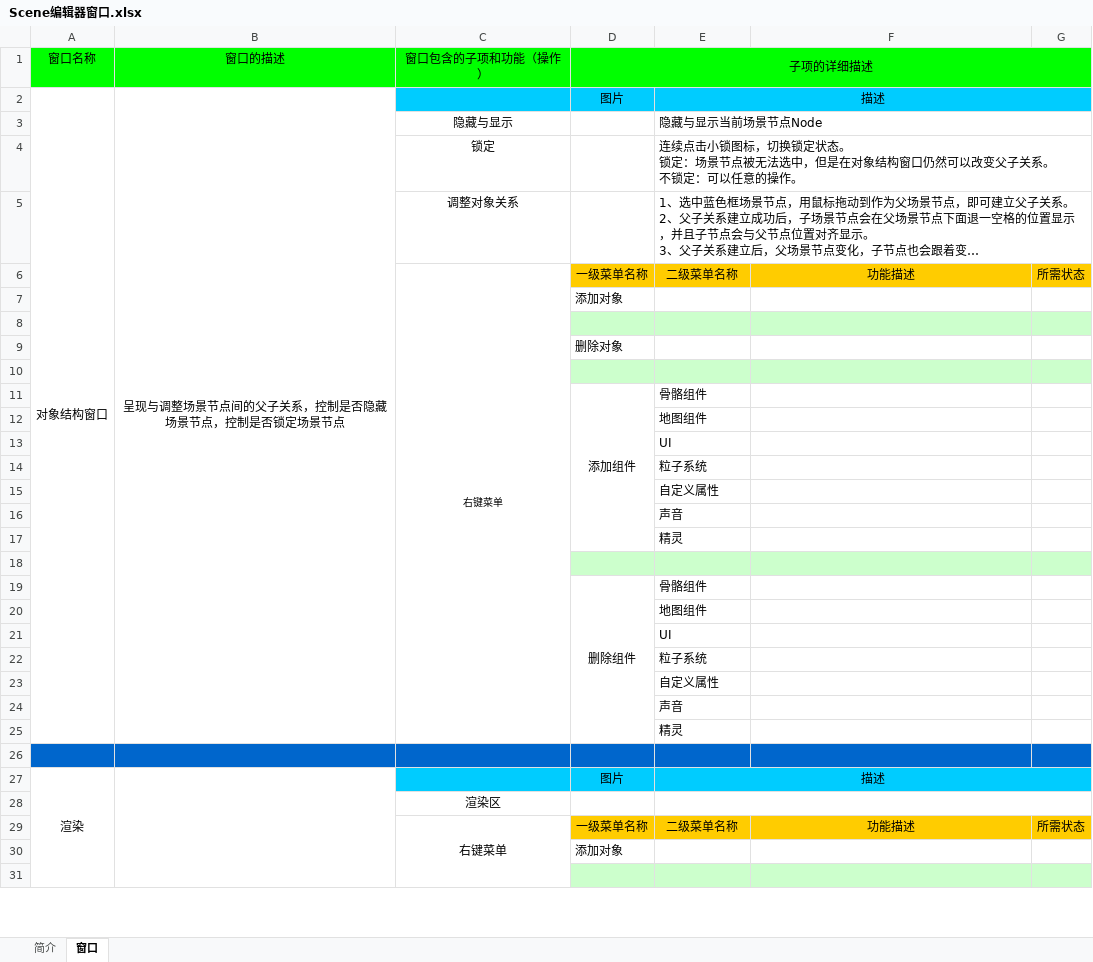
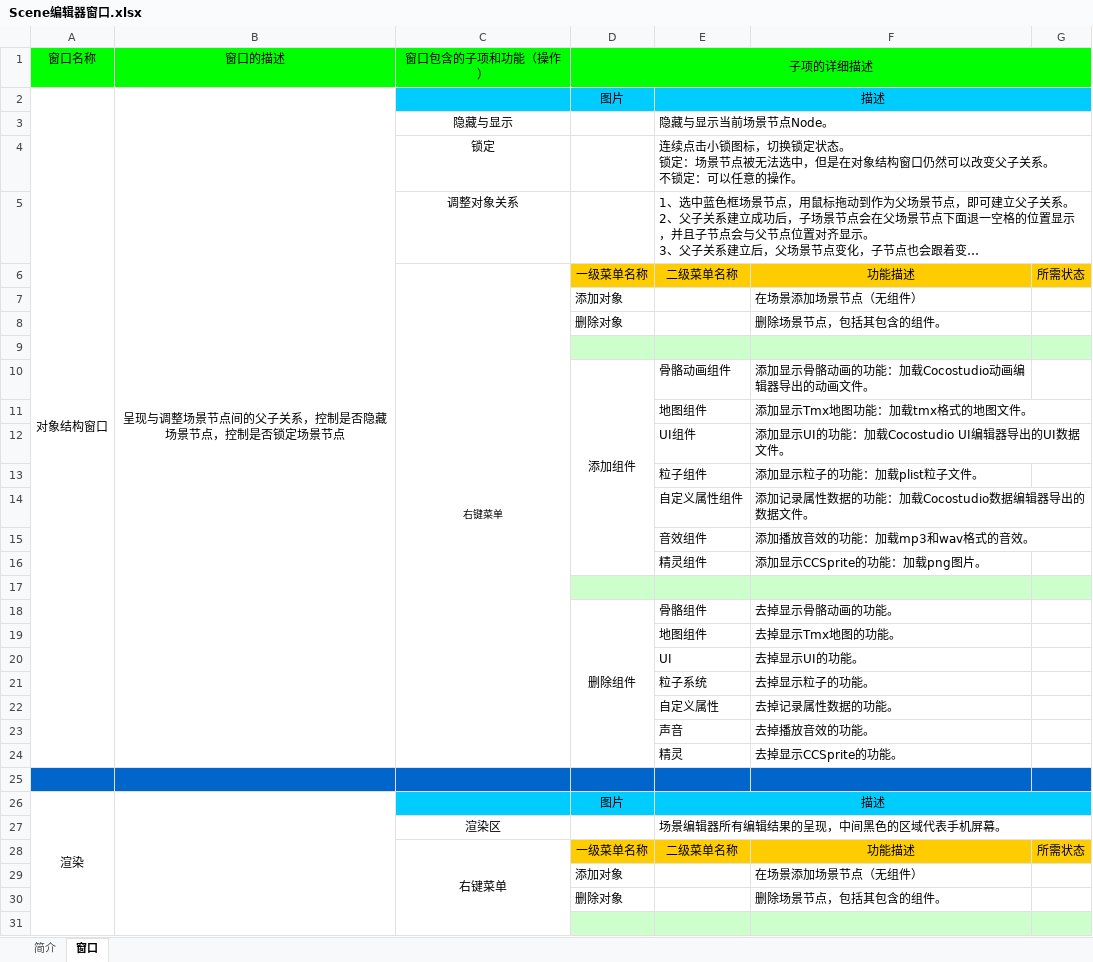
Before and after one commit to chengstory/cocostudioDocuments, an Excel workbook: Scene编辑器窗口.xlsx, sheet 窗口, drawn as a sheet; only a part is shown; long unchanged cells end in …; values as stored, in another font and other column widths than the file's, no borders; charts and pictures not drawn; removed rows and columns are numbered as before the commit, all else as after; the diff covers the shown part only; the diff names each change by its address in the sheet, - before the commit and + after, or states it on an @@ line.

```diff
--- a/Scene编辑器窗口.xlsx (sheet 窗口)
+++ b/Scene编辑器窗口.xlsx (sheet 窗口)
-E3: 隐藏与显示当前场景节点Node
+E3: 隐藏与显示当前场景节点Node。
-F7: (empty)
+F7: 在场景添加场景节点（无组件）
+row 8:  |  |  | 删除对象 |  | 删除场景节点，包括其包含的组件。
-row 9:  |  |  | 删除对象
+row 10:  |  |  | 添加组件 | 骨骼动画组件 | 添加显示骨骼动画的功能：加载Cocostudio动画编辑器导出的动画文件。
+row 11:  |  |  |  | 地图组件 | 添加显示Tmx地图功能：加载tmx格式的地图文件。
+row 12:  |  |  |  | UI组件 | 添加显示UI的功能：加载Cocostudio UI编辑器导出的UI数据文件。
+row 13:  |  |  |  | 粒子组件 | 添加显示粒子的功能：加载plist粒子文件。
+row 14:  |  |  |  | 自定义属性组件 | 添加记录属性数据的功能：加载Cocostudio数据编辑器导出的数据文件。
+row 15:  |  |  |  | 音效组件 | 添加播放音效的功能：加载mp3和wav格式的音效。
+row 16:  |  |  |  | 精灵组件 | 添加显示CCSprite的功能：加载png图片。
-row 11:  |  |  | 添加组件 | 骨骼组件
-row 12:  |  |  |  | 地图组件
-row 13:  |  |  |  | UI
-row 14:  |  |  |  | 粒子系统
-row 15:  |  |  |  | 自定义属性
-row 16:  |  |  |  | 声音
-row 17:  |  |  |  | 精灵
-row 18: (empty)
-F18: (empty)
+F18: 去掉显示骨骼动画的功能。
-F19: (empty)
+F19: 去掉显示Tmx地图的功能。
-F20: (empty)
+F20: 去掉显示UI的功能。
-F21: (empty)
+F21: 去掉显示粒子的功能。
-F22: (empty)
+F22: 去掉记录属性数据的功能。
-F23: (empty)
+F23: 去掉播放音效的功能。
-F24: (empty)
+F24: 去掉显示CCSprite的功能。
-E27: (empty)
+E27: 场景编辑器所有编辑结果的呈现，中间黑色的区域代表手机屏幕。
-F29: (empty)
+F29: 在场景添加场景节点（无组件）
+row 30:  |  |  | 删除对象 |  | 删除场景节点，包括其包含的组件。
```
Also changed, not shown: 7 added rows, 28 removed rows, 15 edited cells, cell formats and merged cells elsewhere in this sheet, charts or pictures, Scene编辑器组件.xlsx.
